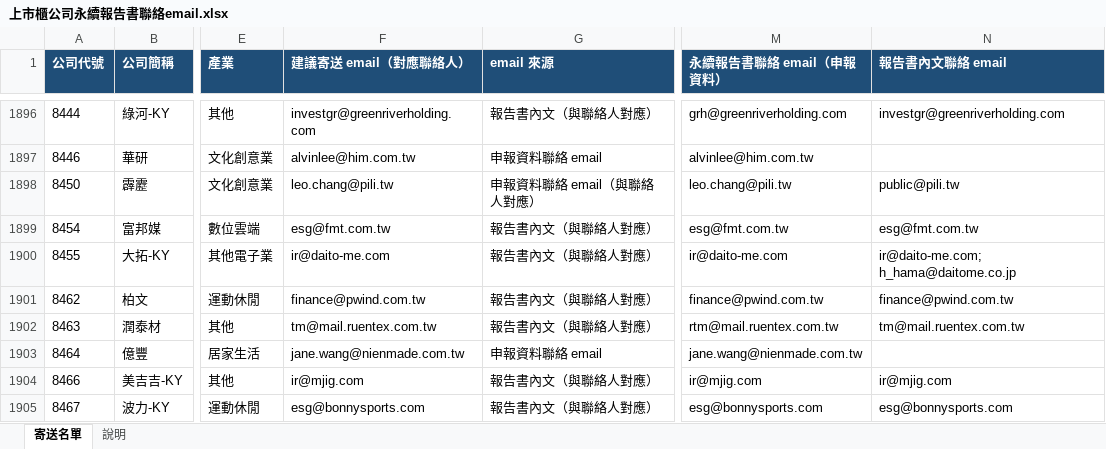
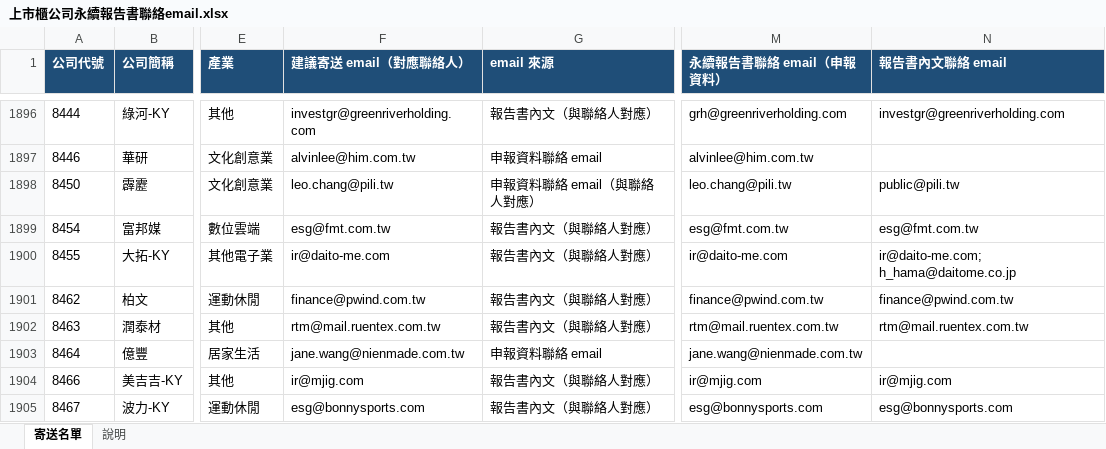
Before and after one commit to jennywang0928-cmd/Ifrs, an Excel workbook: output/上市櫃公司永續報告書聯絡email.xlsx, sheet 寄送名單, drawn as a sheet; only a part is shown, gaps mark what is left out; values as stored, in another font and other column widths than the file's, no borders; the diff names each change by its address in the sheet, - before the commit and + after, or states it on an @@ line.

```diff
--- a/output/上市櫃公司永續報告書聯絡email.xlsx (sheet 寄送名單)
+++ b/output/上市櫃公司永續報告書聯絡email.xlsx (sheet 寄送名單)
-F1902 (建議寄送 email（對應聯絡人）): tm@mail.ruentex.com.tw
+F1902 (建議寄送 email（對應聯絡人）): rtm@mail.ruentex.com.tw
-N1902 (報告書內文聯絡 email): tm@mail.ruentex.com.tw
+N1902 (報告書內文聯絡 email): rtm@mail.ruentex.com.tw
```
Also changed, not shown: 5 other files.
